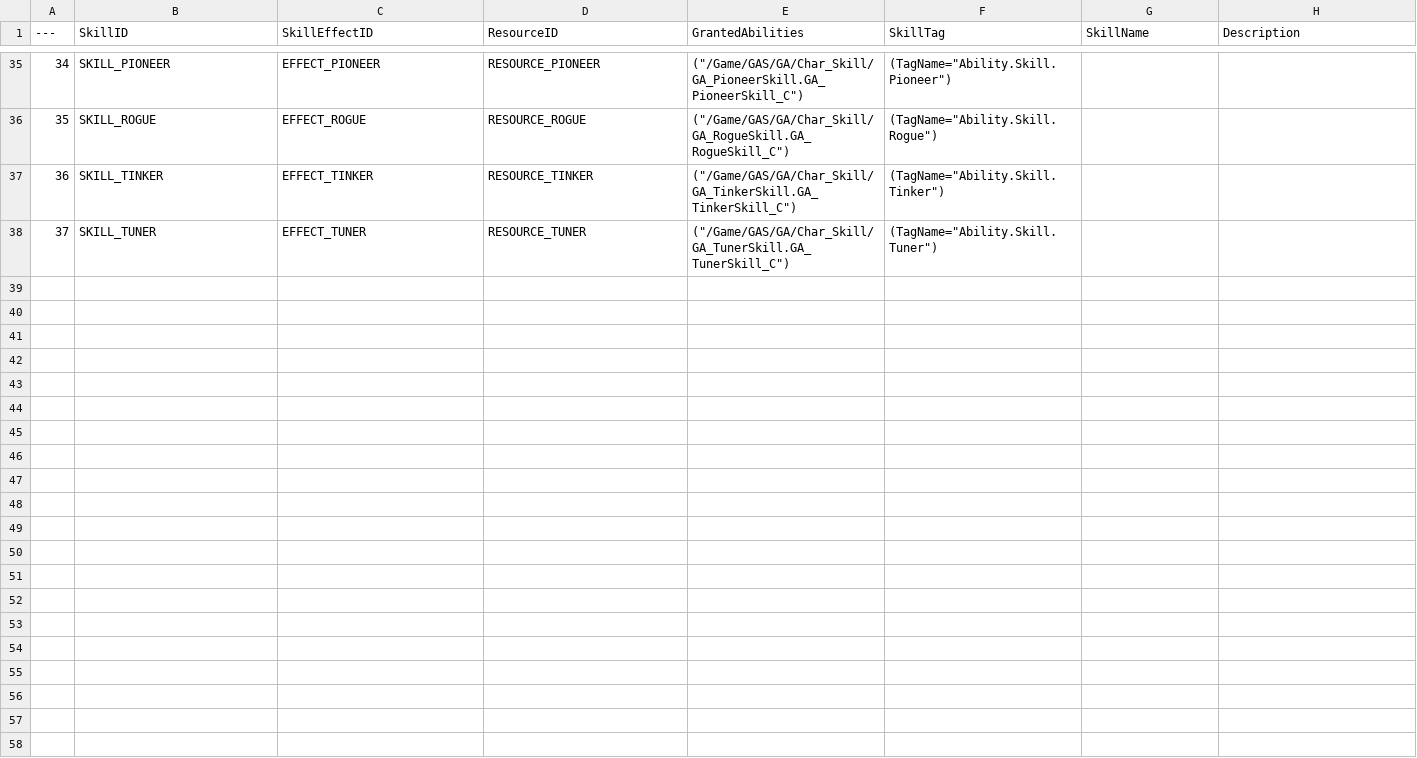
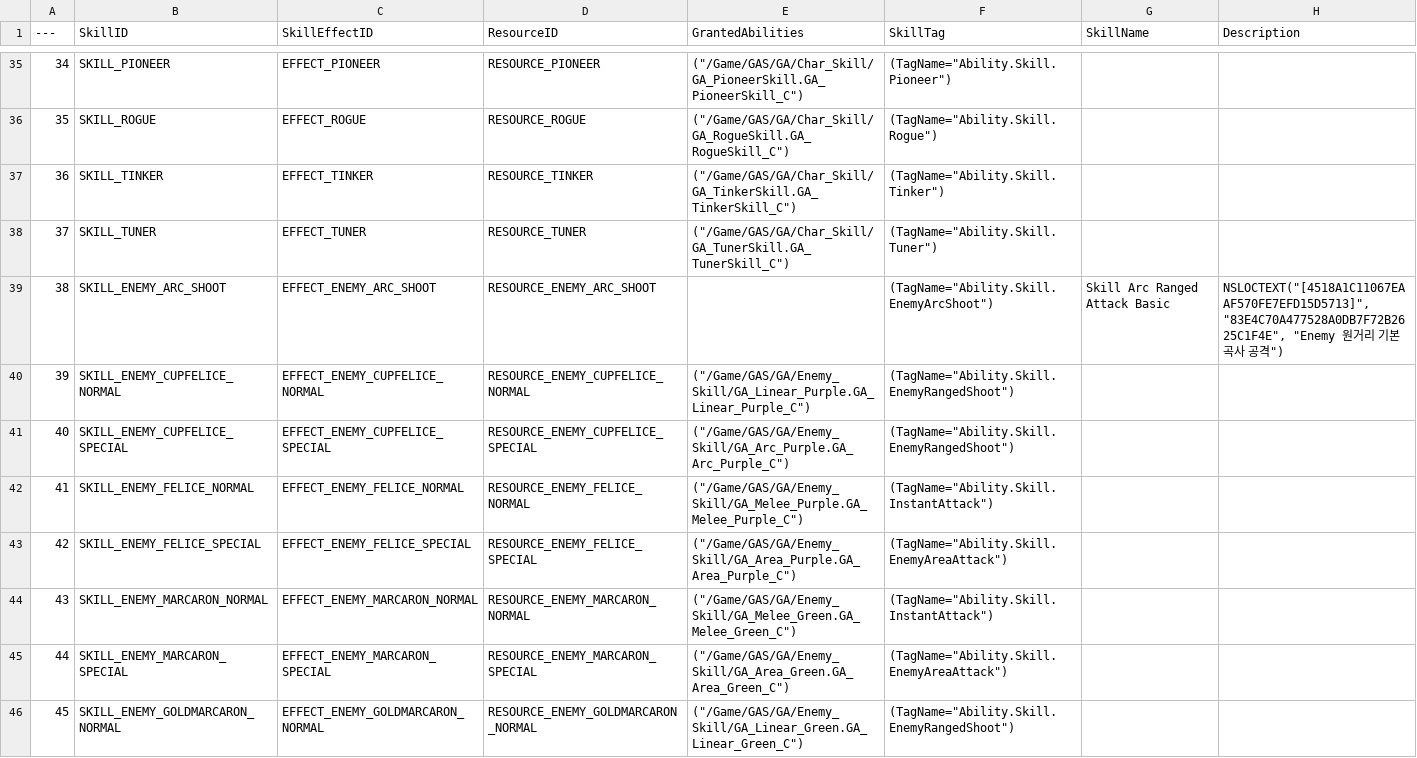
Before and after one commit to Lucky-Rabbit-s-Foot-v2/Lunar_Realm, a CSV file: ExternalSource/SkillStaticData.csv, drawn as a sheet; only a part is shown, gaps mark what is left out; the diff covers the shown part only; the diff names each change by its address in the sheet, - before the commit and + after, or states it on an @@ line.

Commit message:
<docs> Enemy Skill 추가 및 DT 수정
<feat> 스킬 관련 BP 추가

```diff
--- a/ExternalSource/SkillStaticData.csv
+++ b/ExternalSource/SkillStaticData.csv
+row 39: 38 | SKILL_ENEMY_ARC_SHOOT | EFFECT_ENEMY_ARC_SHOOT | RESOURCE_ENEMY_ARC_SHOOT |  | (TagName="Ability.Skill.EnemyArcShoot") | Skill Arc Ranged Attack Basic | NSLOCTEXT("[4518A1C11067EAAF570FE7EFD15D5713]", "83E4C70A477528A0DB7F72B2625C1F4E", "Enemy 원거리 기본 곡사 공격")
+row 40: 39 | SKILL_ENEMY_CUPFELICE_NORMAL | EFFECT_ENEMY_CUPFELICE_NORMAL | RESOURCE_ENEMY_CUPFELICE_NORMAL | ("/Game/GAS/GA/Enemy_Skill/GA_Linear_Purple.GA_Linear_Purple_C") | (TagName="Ability.Skill.EnemyRangedShoot")
+row 41: 40 | SKILL_ENEMY_CUPFELICE_SPECIAL | EFFECT_ENEMY_CUPFELICE_SPECIAL | RESOURCE_ENEMY_CUPFELICE_SPECIAL | ("/Game/GAS/GA/Enemy_Skill/GA_Arc_Purple.GA_Arc_Purple_C") | (TagName="Ability.Skill.EnemyRangedShoot")
+row 42: 41 | SKILL_ENEMY_FELICE_NORMAL | EFFECT_ENEMY_FELICE_NORMAL | RESOURCE_ENEMY_FELICE_NORMAL | ("/Game/GAS/GA/Enemy_Skill/GA_Melee_Purple.GA_Melee_Purple_C") | (TagName="Ability.Skill.InstantAttack")
+row 43: 42 | SKILL_ENEMY_FELICE_SPECIAL | EFFECT_ENEMY_FELICE_SPECIAL | RESOURCE_ENEMY_FELICE_SPECIAL | ("/Game/GAS/GA/Enemy_Skill/GA_Area_Purple.GA_Area_Purple_C") | (TagName="Ability.Skill.EnemyAreaAttack")
+row 44: 43 | SKILL_ENEMY_MARCARON_NORMAL | EFFECT_ENEMY_MARCARON_NORMAL | RESOURCE_ENEMY_MARCARON_NORMAL | ("/Game/GAS/GA/Enemy_Skill/GA_Melee_Green.GA_Melee_Green_C") | (TagName="Ability.Skill.InstantAttack")
+row 45: 44 | SKILL_ENEMY_MARCARON_SPECIAL | EFFECT_ENEMY_MARCARON_SPECIAL | RESOURCE_ENEMY_MARCARON_SPECIAL | ("/Game/GAS/GA/Enemy_Skill/GA_Area_Green.GA_Area_Green_C") | (TagName="Ability.Skill.EnemyAreaAttack")
+row 46: 45 | SKILL_ENEMY_GOLDMARCARON_NORMAL | EFFECT_ENEMY_GOLDMARCARON_NORMAL | RESOURCE_ENEMY_GOLDMARCARON_NORMAL | ("/Game/GAS/GA/Enemy_Skill/GA_Linear_Green.GA_Linear_Green_C") | (TagName="Ability.Skill.EnemyRangedShoot")
```
Also changed, not shown: 7 added rows elsewhere in this file, ExternalSource/EnemyStaticData.csv, ExternalSource/SkillResourceData.csv, 29 other files.
